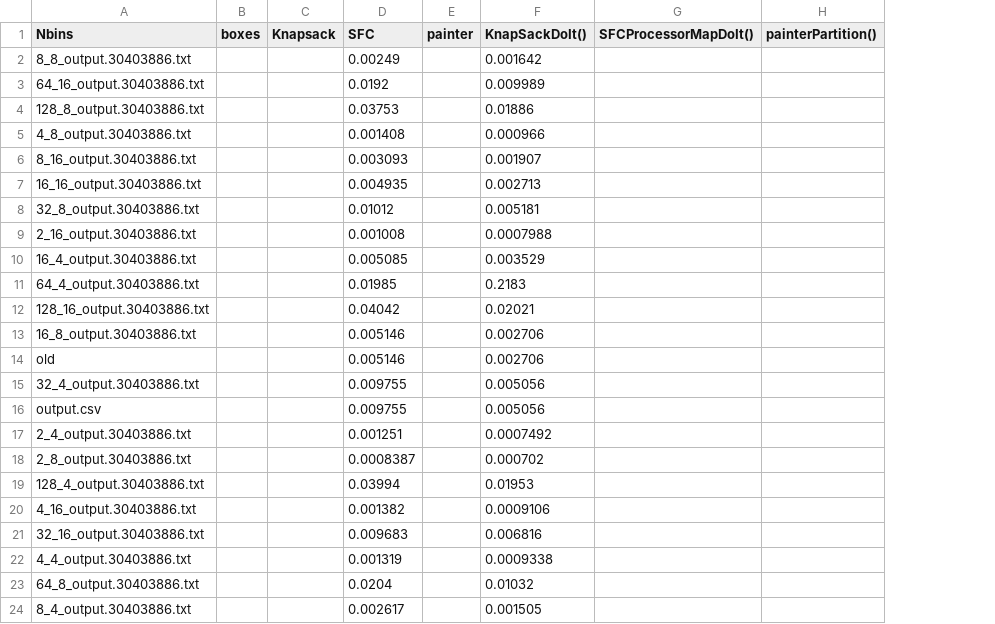
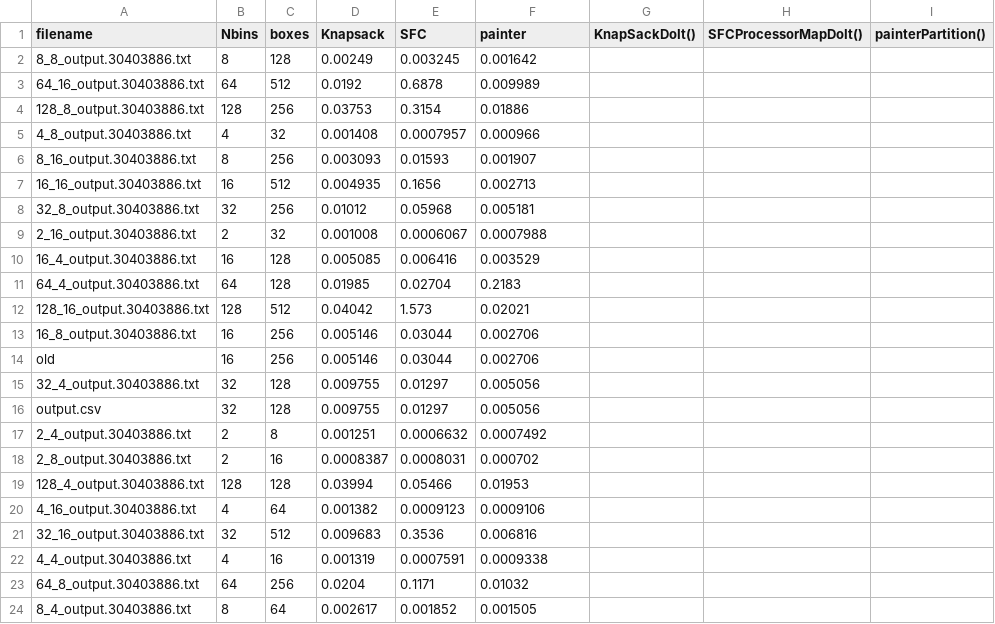
Before and after one commit to kamalcou/amrex_LB_test, a CSV file: Graphs/LB/output/output.csv, drawn as a sheet; removed rows and columns are numbered as before the commit, all else as after; the diff names each change by its address in the sheet, - before the commit and + after, or states it on an @@ line.

Commit message:
added Binary search based painter partition problem

```diff
--- a/Graphs/LB/output/output.csv
+++ b/Graphs/LB/output/output.csv
+column B (Nbins), rows 2-24: 8 | 64 | 128 | 4 | 8 | 16 | 32 | 2 | 16 | 64 | 128 | 16 | 16 | 32 | 32 | 2 | 2 | 128 | 4 | 32 | 4 | 64 | 8
-column C (Knapsack), empty
-column E (painter), empty
+column E (SFC), rows 2-24: 0.003245 | 0.6878 | 0.3154 | 0.0007957 | 0.01593 | 0.1656 | 0.05968 | 0.0006067 | 0.006416 | 0.02704 | 1.573 | 0.03044 | 0.03044 | 0.01297 | 0.01297 | 0.0006632 | 0.0008031 | 0.05466 | 0.0009123 | 0.3536 | 0.0007591 | 0.1171 | 0.001852
+column G (KnapSackDoIt()), empty
-A1: Nbins
+A1: filename
-D1: SFC
+D1: Knapsack
-F1: KnapSackDoIt()
+F1: painter
-C2 (boxes): (empty)
+C2 (boxes): 128
-C3 (boxes): (empty)
+C3 (boxes): 512
-C4 (boxes): (empty)
+C4 (boxes): 256
-C5 (boxes): (empty)
+C5 (boxes): 32
-C6 (boxes): (empty)
+C6 (boxes): 256
-C7 (boxes): (empty)
+C7 (boxes): 512
-C8 (boxes): (empty)
+C8 (boxes): 256
-C9 (boxes): (empty)
+C9 (boxes): 32
-C10:C11 (boxes): (empty)
+C10:C11 (boxes): 128
-C12 (boxes): (empty)
+C12 (boxes): 512
-C13:C14 (boxes): (empty)
+C13:C14 (boxes): 256
-C15:C16 (boxes): (empty)
+C15:C16 (boxes): 128
-C17 (boxes): (empty)
+C17 (boxes): 8
-C18 (boxes): (empty)
+C18 (boxes): 16
-C19 (boxes): (empty)
+C19 (boxes): 128
-C20 (boxes): (empty)
+C20 (boxes): 64
-C21 (boxes): (empty)
+C21 (boxes): 512
-C22 (boxes): (empty)
+C22 (boxes): 16
-C23 (boxes): (empty)
+C23 (boxes): 256
-C24 (boxes): (empty)
+C24 (boxes): 64
```
Also changed, not shown: 10 other files.
